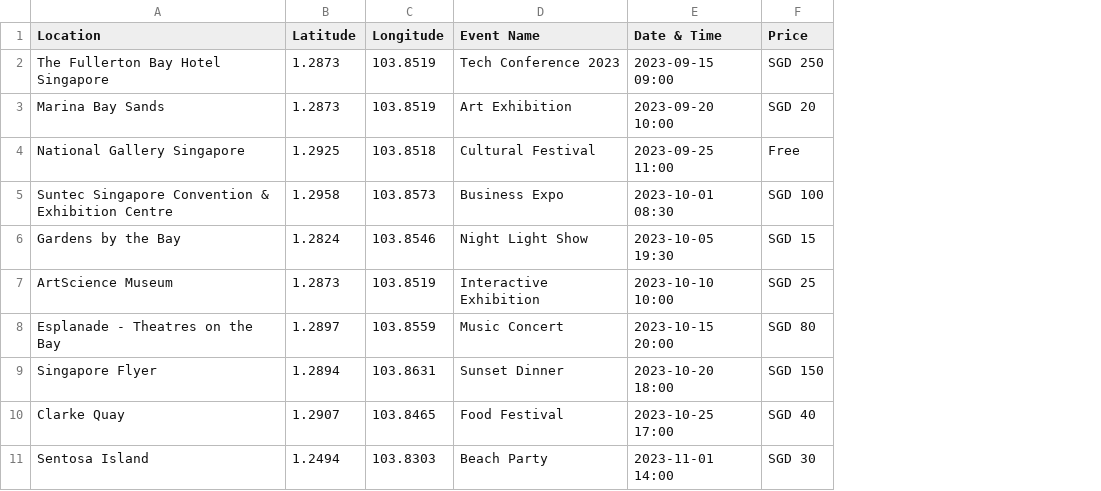
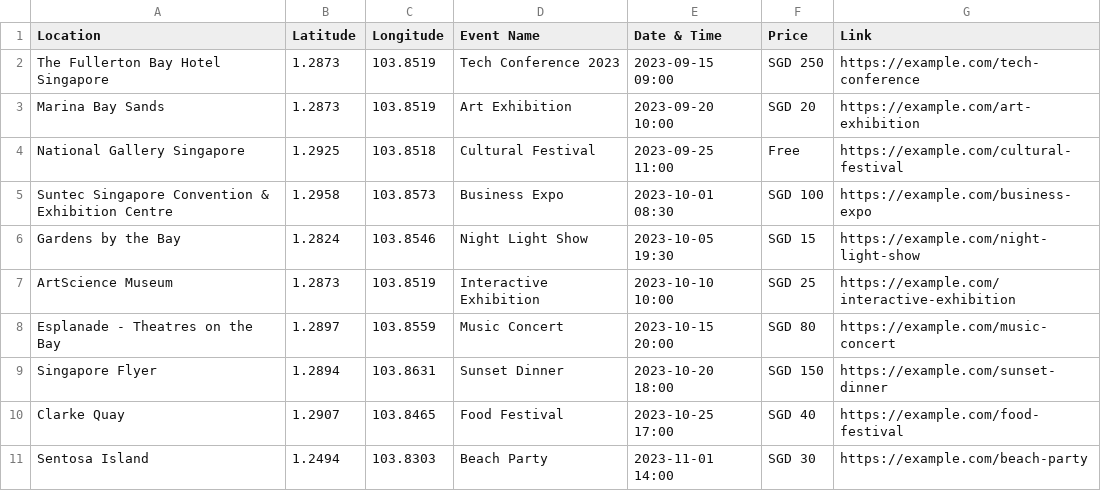
Before and after one commit to kushaljain10/kushaljain10.github.io, a CSV file: sgpxzo-token2049/events_data.csv, drawn as a sheet; the diff names each change by its address in the sheet, - before the commit and + after, or states it on an @@ line.

Commit message:
updated design and added links

```diff
--- a/sgpxzo-token2049/events_data.csv
+++ b/sgpxzo-token2049/events_data.csv
+column G (Link), rows 2-11: https://example.com/tech-conference | https://example.com/art-exhibition | https://example.com/cultural-festival | https://example.com/business-expo | https://example.com/night-light-show | https://example.com/interactive-exhibition | https://example.com/music-concert | https://example.com/sunset-dinner | https://example.com/food-festival | https://example.com/beach-party
```
Also changed, not shown: 5 other files.
